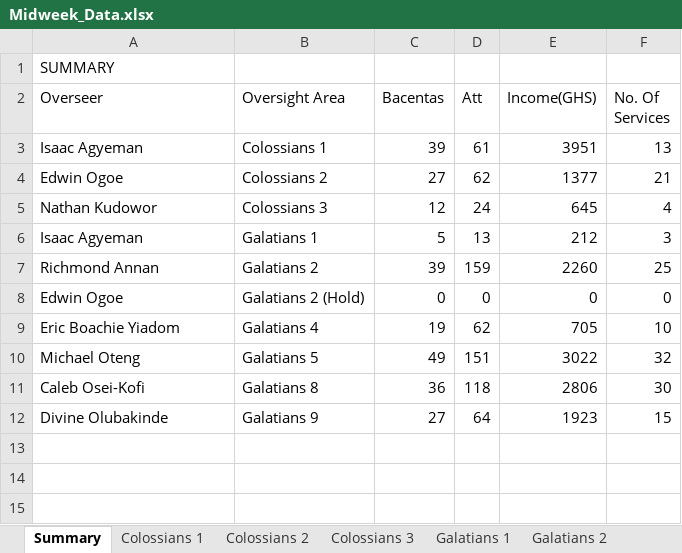
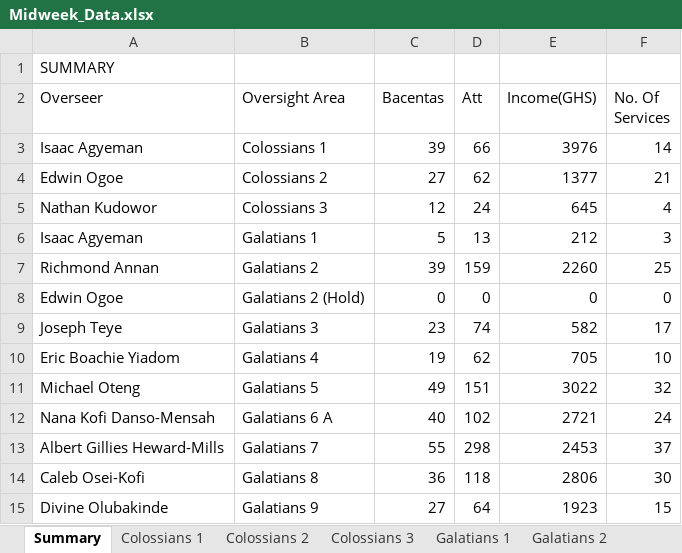
Before and after one commit to dabick14/midweekdata, an Excel workbook: Midweek_Data.xlsx, sheet Summary, drawn as a sheet; values as stored, in another font and other column widths than the file's, no borders; the diff names each change by its address in the sheet, - before the commit and + after, or states it on an @@ line.

```diff
--- a/Midweek_Data.xlsx (sheet Summary)
+++ b/Midweek_Data.xlsx (sheet Summary)
-D3 (Att): 61
+D3 (Att): 66
-E3 (Income(GHS)): 3951
+E3 (Income(GHS)): 3976
-F3 (No. Of Services): 13
+F3 (No. Of Services): 14
+row 9: Joseph Teye | Galatians 3 | 23 | 74 | 582 | 17
+row 12: Nana Kofi Danso-Mensah | Galatians 6 A | 40 | 102 | 2721 | 24
+row 13: Albert Gillies Heward-Mills | Galatians 7 | 55 | 298 | 2453 | 37
```
Also changed, not shown: sheet Colossians 1, other sheet tabs.
